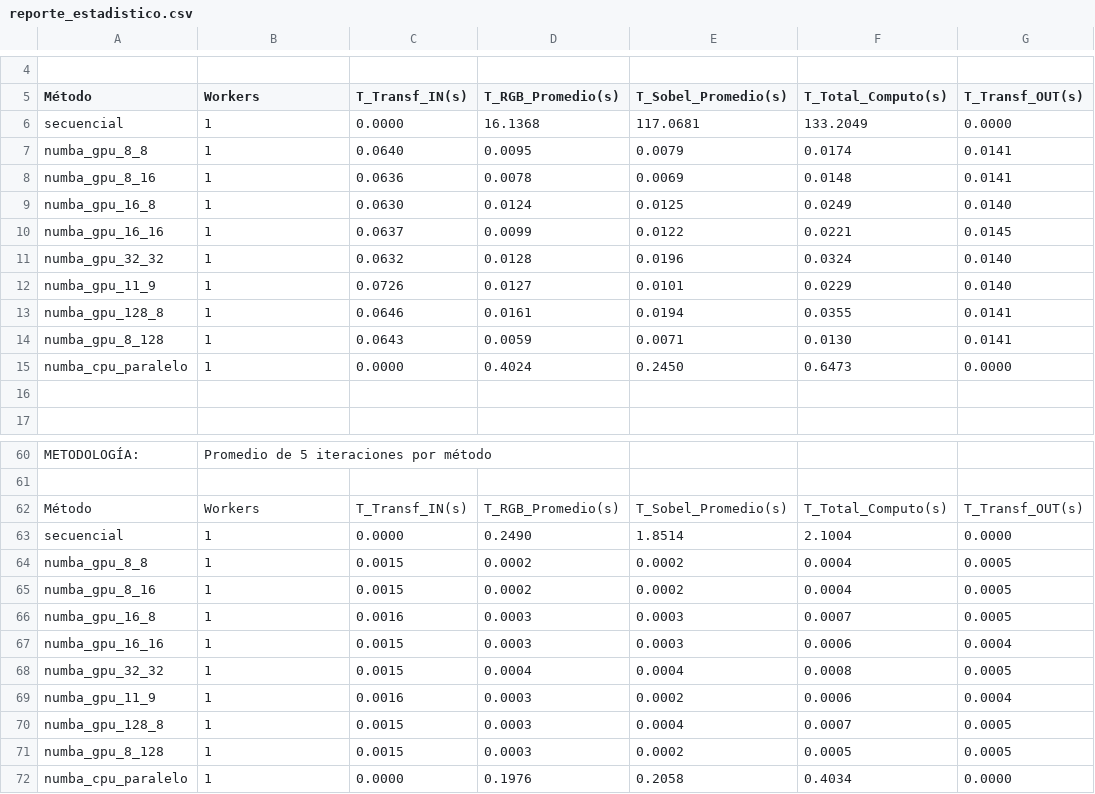
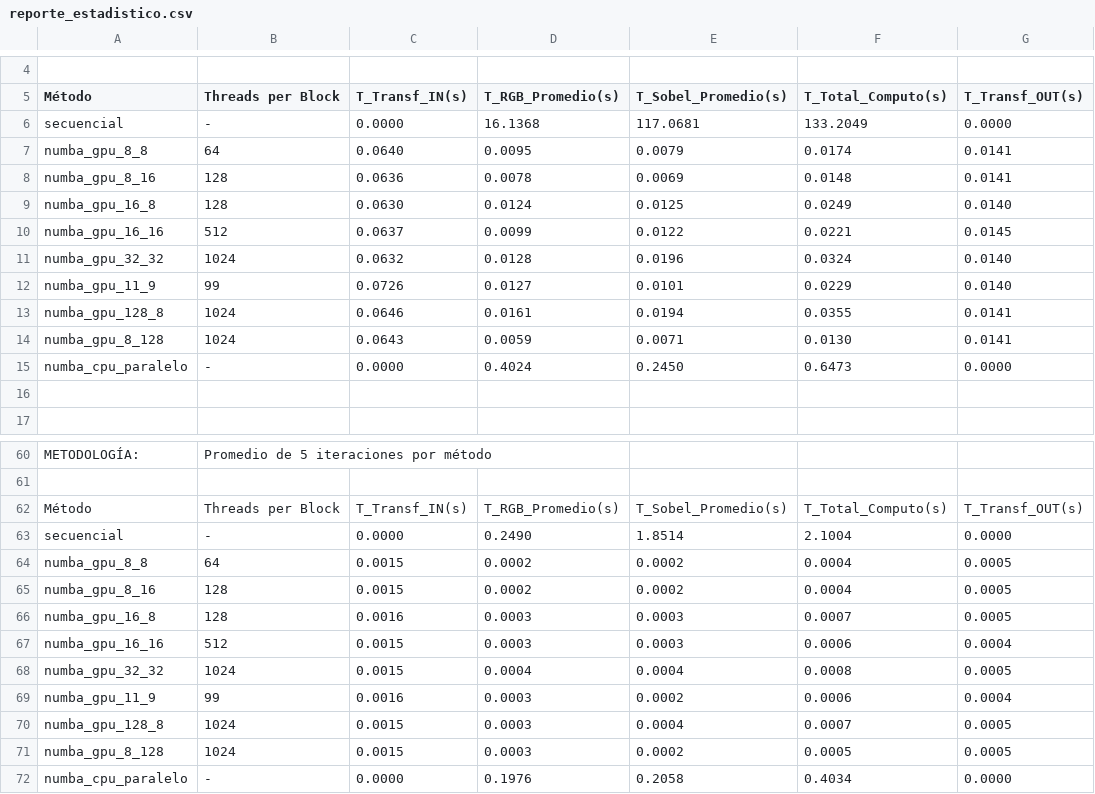
Before and after one commit to maxitoto/Sistemas-Paralelos, a CSV file: PipeLine/resultados/reporte_estadistico.csv, drawn as a sheet; only a part is shown, gaps mark what is left out; the diff covers the shown part only; the diff names each change by its address in the sheet, - before the commit and + after, or states it on an @@ line.

```diff
--- a/PipeLine/resultados/reporte_estadistico.csv
+++ b/PipeLine/resultados/reporte_estadistico.csv
-B5: Workers
+B5: Threads per Block
-B6 (Threads per Block): 1
+B6 (Threads per Block): -
-B7 (Threads per Block): 1
+B7 (Threads per Block): 64
-B8:B9 (Threads per Block): 1
+B8:B9 (Threads per Block): 128
-B10 (Threads per Block): 1
+B10 (Threads per Block): 512
-B11 (Threads per Block): 1
+B11 (Threads per Block): 1024
-B12 (Threads per Block): 1
+B12 (Threads per Block): 99
-B13:B14 (Threads per Block): 1
+B13:B14 (Threads per Block): 1024
-B15 (Threads per Block): 1
+B15 (Threads per Block): -
-B62 (Threads per Block): Workers
+B62 (Threads per Block): Threads per Block
-B63 (Threads per Block): 1
+B63 (Threads per Block): -
-B64 (Threads per Block): 1
+B64 (Threads per Block): 64
-B65:B66 (Threads per Block): 1
+B65:B66 (Threads per Block): 128
-B67 (Threads per Block): 1
+B67 (Threads per Block): 512
-B68 (Threads per Block): 1
+B68 (Threads per Block): 1024
-B69 (Threads per Block): 1
+B69 (Threads per Block): 99
-B70:B71 (Threads per Block): 1
+B70:B71 (Threads per Block): 1024
-B72 (Threads per Block): 1
+B72 (Threads per Block): -
```
Also changed, not shown: 22 edited cells elsewhere in this file, 2 other files.
